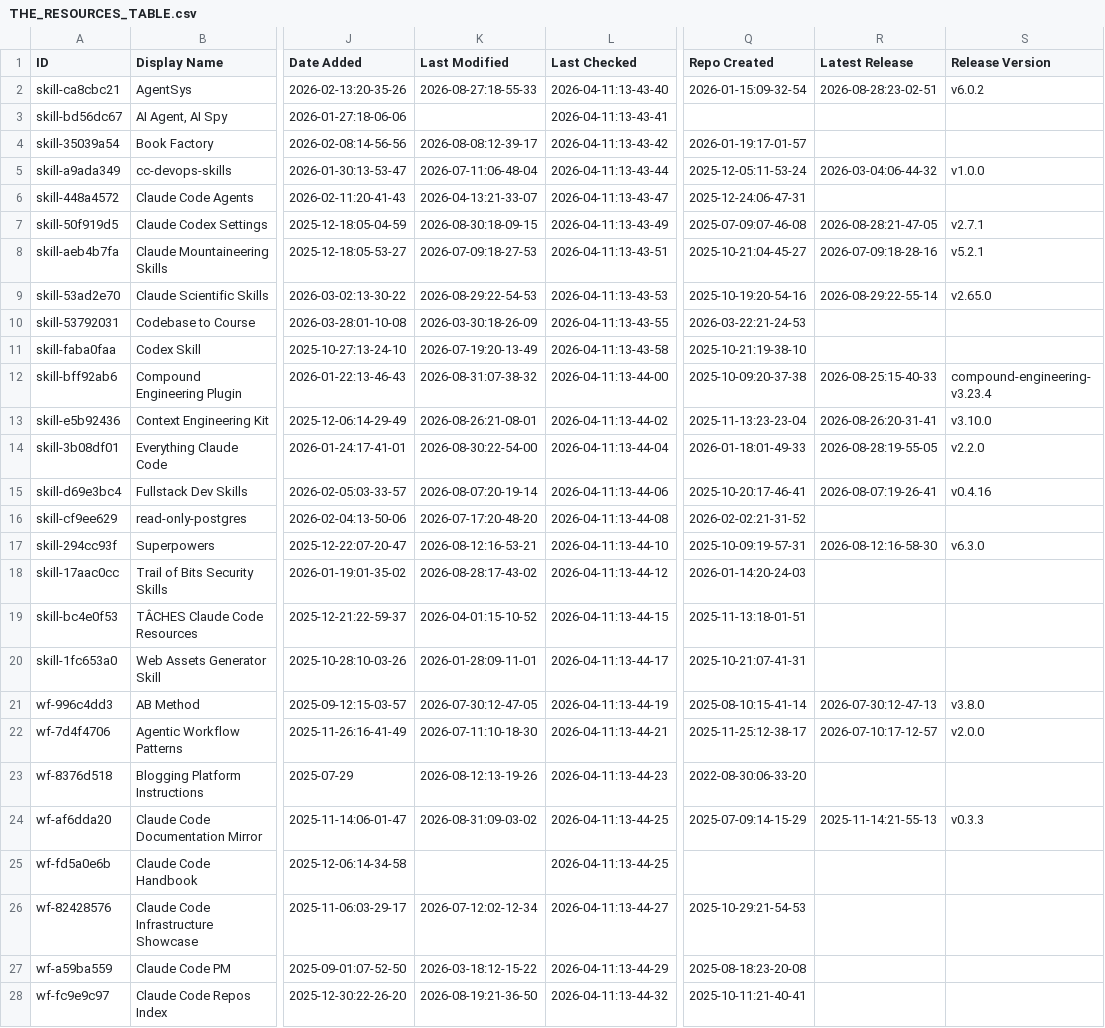
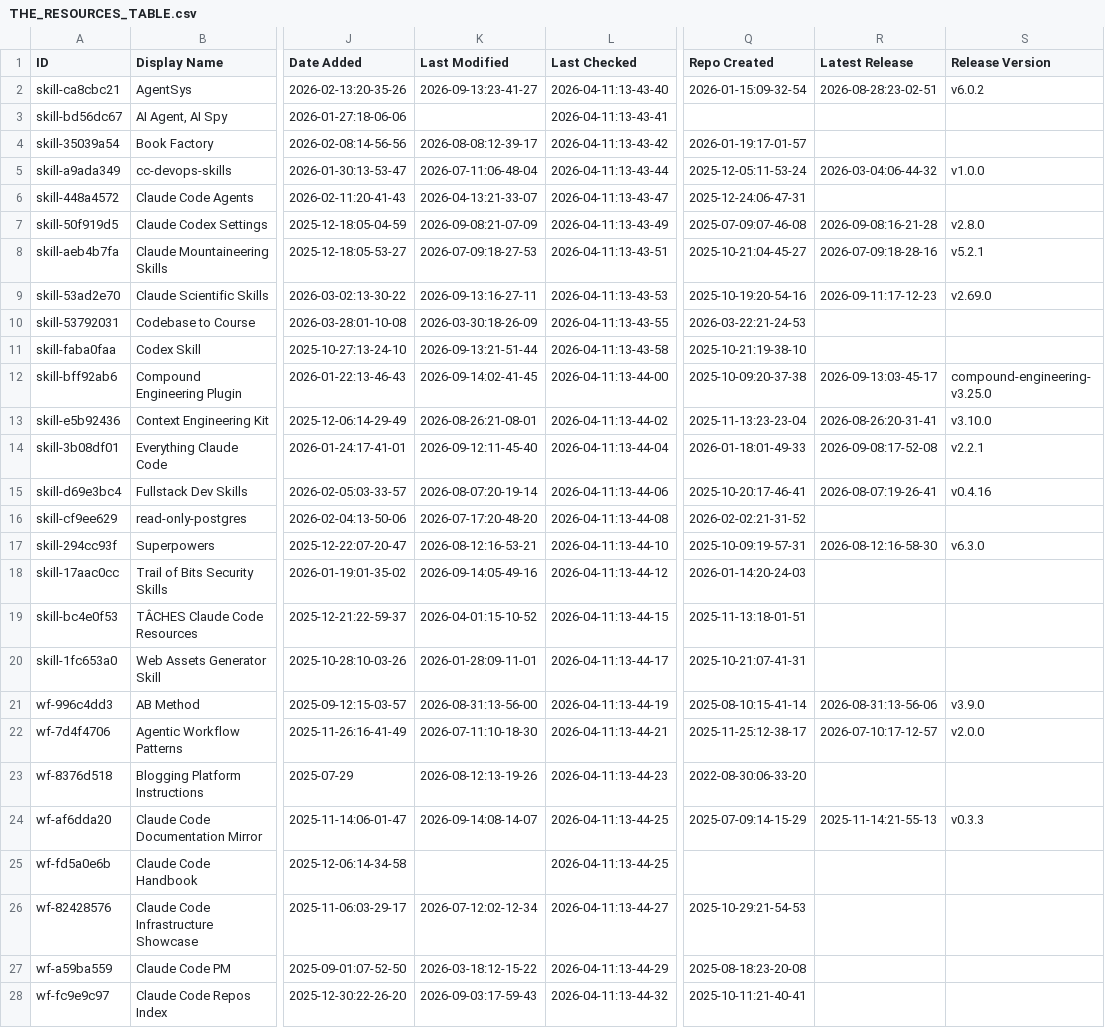
Before and after one commit to CrazyForks/awesome-claude-code, a CSV file: THE_RESOURCES_TABLE.csv, drawn as a sheet; only a part is shown, gaps mark what is left out; the diff covers the shown part only; the diff names each change by its address in the sheet, - before the commit and + after, or states it on an @@ line.

```diff
--- a/THE_RESOURCES_TABLE.csv
+++ b/THE_RESOURCES_TABLE.csv
-K2 (Last Modified): 2026-08-27:18-55-33
+K2 (Last Modified): 2026-09-13:23-41-27
-K7 (Last Modified): 2026-08-30:18-09-15
+K7 (Last Modified): 2026-09-08:21-07-09
-R7 (Latest Release): 2026-08-28:21-47-05
+R7 (Latest Release): 2026-09-08:16-21-28
-S7 (Release Version): v2.7.1
+S7 (Release Version): v2.8.0
-K9 (Last Modified): 2026-08-29:22-54-53
+K9 (Last Modified): 2026-09-13:16-27-11
-R9 (Latest Release): 2026-08-29:22-55-14
+R9 (Latest Release): 2026-09-11:17-12-23
-S9 (Release Version): v2.65.0
+S9 (Release Version): v2.69.0
-K11 (Last Modified): 2026-07-19:20-13-49
+K11 (Last Modified): 2026-09-13:21-51-44
-K12 (Last Modified): 2026-08-31:07-38-32
+K12 (Last Modified): 2026-09-14:02-41-45
-R12 (Latest Release): 2026-08-25:15-40-33
+R12 (Latest Release): 2026-09-13:03-45-17
-S12 (Release Version): compound-engineering-v3.23.4
+S12 (Release Version): compound-engineering-v3.25.0
-K14 (Last Modified): 2026-08-30:22-54-00
+K14 (Last Modified): 2026-09-12:11-45-40
-R14 (Latest Release): 2026-08-28:19-55-05
+R14 (Latest Release): 2026-09-08:17-52-08
-S14 (Release Version): v2.2.0
+S14 (Release Version): v2.2.1
-K18 (Last Modified): 2026-08-28:17-43-02
+K18 (Last Modified): 2026-09-14:05-49-16
-K21 (Last Modified): 2026-07-30:12-47-05
+K21 (Last Modified): 2026-08-31:13-56-00
-R21 (Latest Release): 2026-07-30:12-47-13
+R21 (Latest Release): 2026-08-31:13-56-06
-S21 (Release Version): v3.8.0
+S21 (Release Version): v3.9.0
-K24 (Last Modified): 2026-08-31:09-03-02
+K24 (Last Modified): 2026-09-14:08-14-07
-K28 (Last Modified): 2026-08-19:21-36-50
+K28 (Last Modified): 2026-09-03:17-59-43
```
Also changed, not shown: 115 edited cells elsewhere in this file.
